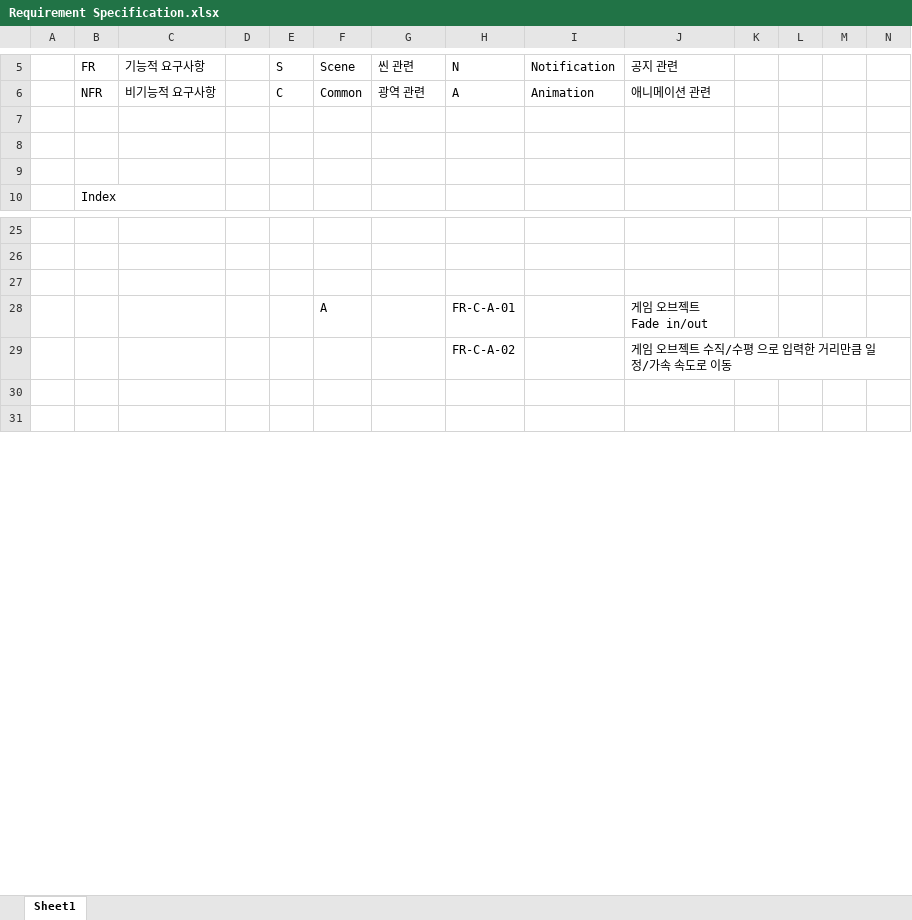
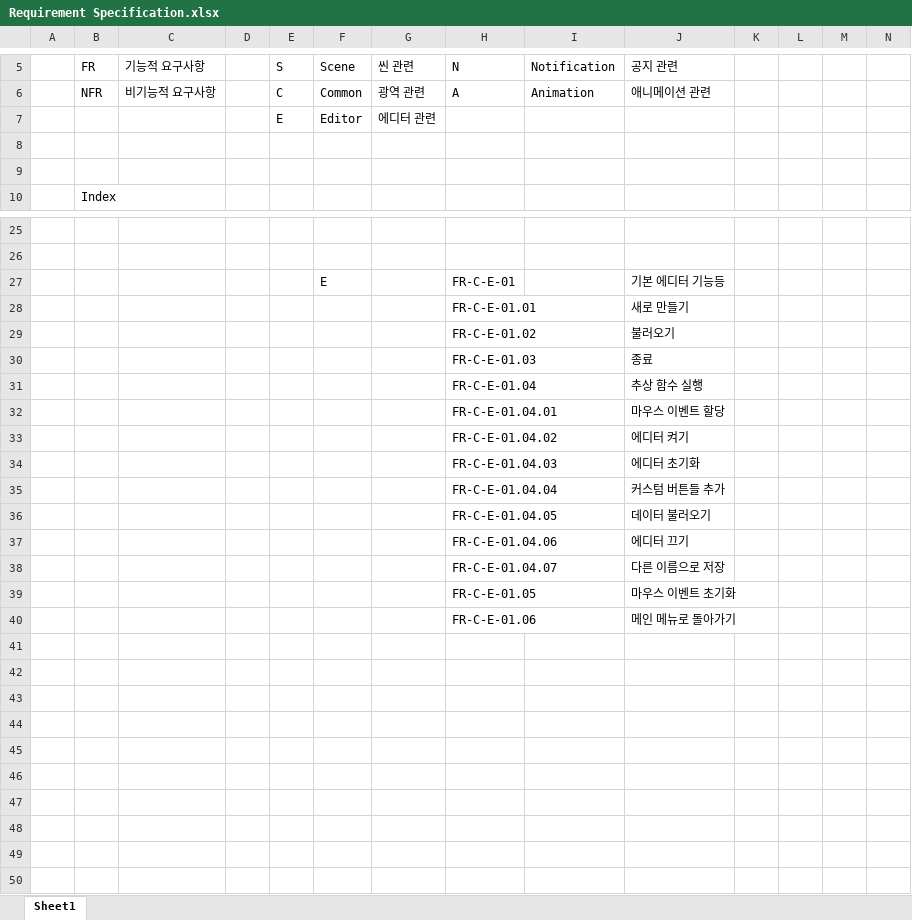
Before and after one commit to VanSubstance/To-the-North, an Excel workbook: documents/Requirement Specification.xlsx, sheet Sheet1, drawn as a sheet; only a part is shown, gaps mark what is left out; the shorter side is filled out with more unchanged rows; values as stored, in another font and other column widths than the file's, no borders; rows hold the shown columns only; the diff covers the shown part only; the diff names each change by its address in the sheet, - before the commit and + after, or states it on an @@ line.

Commit message:
Docs: #9 Add Functions for Basic Editor to RS

```diff
--- a/documents/Requirement Specification.xlsx (sheet Sheet1)
+++ b/documents/Requirement Specification.xlsx (sheet Sheet1)
-row 7: (empty)
+row 7:  |  |  |  | E | Editor | 에디터 관련
+row 27:  |  |  |  |  | E |  | FR-C-E-01 |  | 기본 에디터 기능등
+row 28:  |  |  |  |  |  |  | FR-C-E-01.01 |  | 새로 만들기
+row 29:  |  |  |  |  |  |  | FR-C-E-01.02 |  | 불러오기
+row 30:  |  |  |  |  |  |  | FR-C-E-01.03 |  | 종료
+row 31:  |  |  |  |  |  |  | FR-C-E-01.04 |  | 추상 함수 실행
+row 32:  |  |  |  |  |  |  | FR-C-E-01.04.01 |  | 마우스 이벤트 할당
+row 33:  |  |  |  |  |  |  | FR-C-E-01.04.02 |  | 에디터 켜기
+row 34:  |  |  |  |  |  |  | FR-C-E-01.04.03 |  | 에디터 초기화
+row 35:  |  |  |  |  |  |  | FR-C-E-01.04.04 |  | 커스텀 버튼들 추가
+row 36:  |  |  |  |  |  |  | FR-C-E-01.04.05 |  | 데이터 불러오기
+row 37:  |  |  |  |  |  |  | FR-C-E-01.04.06 |  | 에디터 끄기
+row 38:  |  |  |  |  |  |  | FR-C-E-01.04.07 |  | 다른 이름으로 저장
+row 39:  |  |  |  |  |  |  | FR-C-E-01.05 |  | 마우스 이벤트 초기화
+row 40:  |  |  |  |  |  |  | FR-C-E-01.06 |  | 메인 메뉴로 돌아가기
+row 41: (empty)
+row 42: (empty)
+row 43: (empty)
+row 44: (empty)
+row 45: (empty)
+row 46: (empty)
+row 47: (empty)
+row 48: (empty)
+row 49: (empty)
```
Also changed, not shown: 3 removed rows elsewhere in this sheet.
